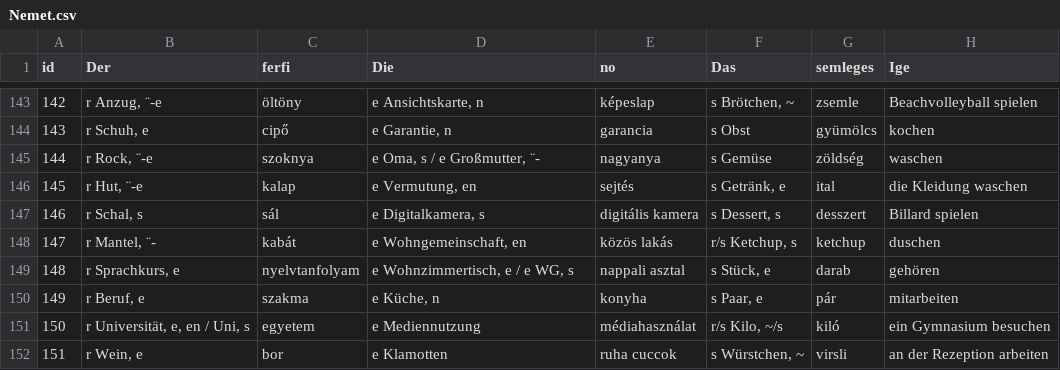
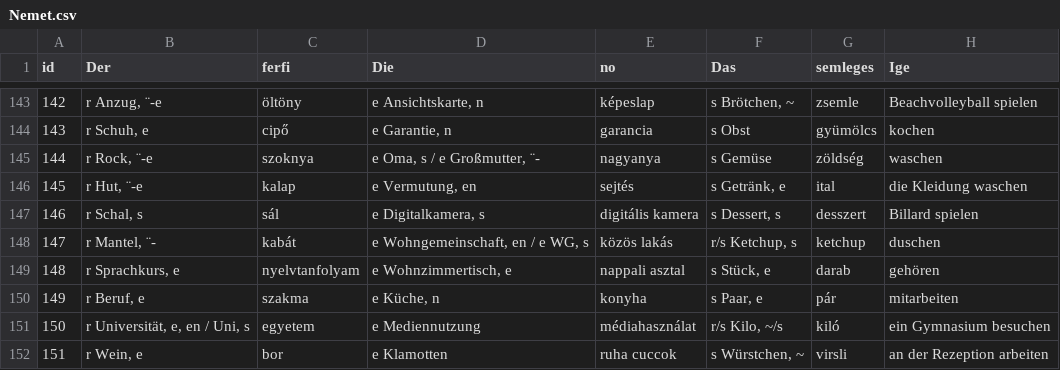
Before and after one commit to TVince0/Nemet, a CSV file: Nemet.csv, drawn as a sheet; only a part is shown, gaps mark what is left out; the diff names each change by its address in the sheet, - before the commit and + after, or states it on an @@ line.

Commit message:
Update Nemet.csv

```diff
--- a/Nemet.csv
+++ b/Nemet.csv
-D148 (Die): e Wohngemeinschaft, en
+D148 (Die): e Wohngemeinschaft, en / e WG, s
-D149 (Die): e Wohnzimmertisch, e / e WG, s
+D149 (Die): e Wohnzimmertisch, e
```
